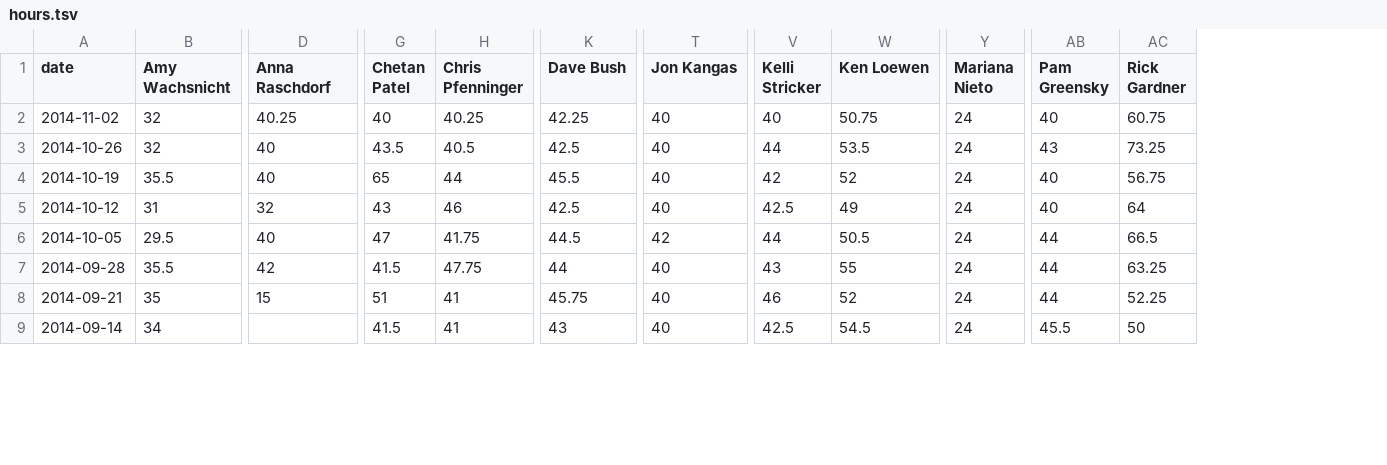
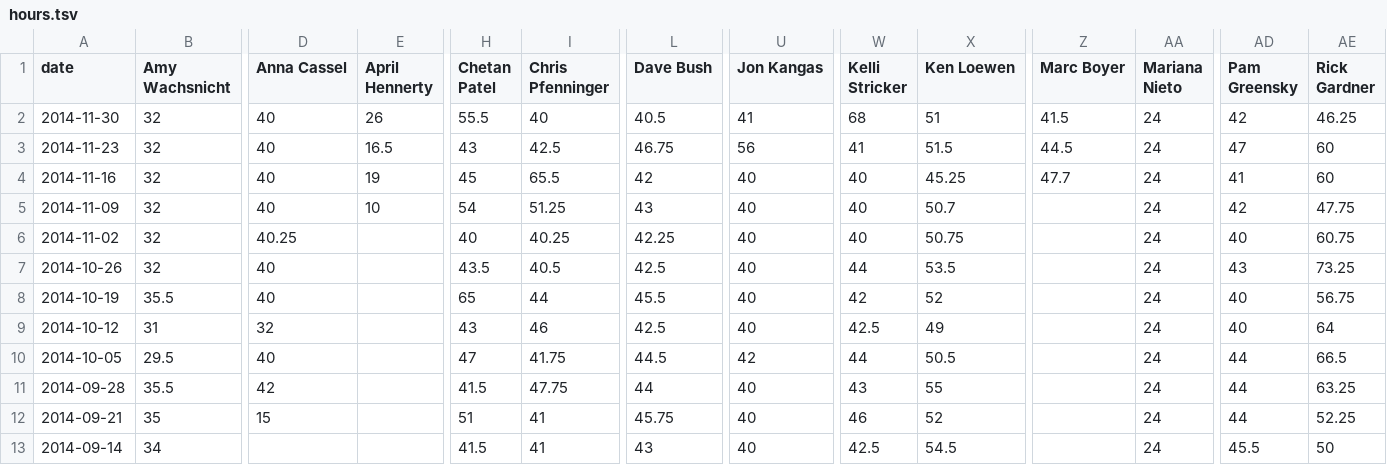
Before and after one commit to Advisicon/advisicon-middleman, a TSV file: source/data/hours.tsv, drawn as a sheet; only a part is shown, gaps mark what is left out; addresses are those after the commit; rows hold the shown columns only; the diff names each change by its address in the sheet, - before the commit and + after, or states it on an @@ line.

Commit message:
make data graphic resize appropriately

```diff
--- a/source/data/hours.tsv
+++ b/source/data/hours.tsv
+column E (April Hennerty), empty
+column Z (Marc Boyer), empty
-D1: Anna Raschdorf
+D1: Anna Cassel
+row 2: 2014-11-30 | 32 | 40 | 26 | 55.5 | 40 | 40.5 | 41 | 68 | 51 | 41.5 | 24 | 42 | 46.25
+row 3: 2014-11-23 | 32 | 40 | 16.5 | 43 | 42.5 | 46.75 | 56 | 41 | 51.5 | 44.5 | 24 | 47 | 60
+row 4: 2014-11-16 | 32 | 40 | 19 | 45 | 65.5 | 42 | 40 | 40 | 45.25 | 47.7 | 24 | 41 | 60
+row 5: 2014-11-09 | 32 | 40 | 10 | 54 | 51.25 | 43 | 40 | 40 | 50.7 |  | 24 | 42 | 47.75
```
Also changed, not shown: 2 other files.
